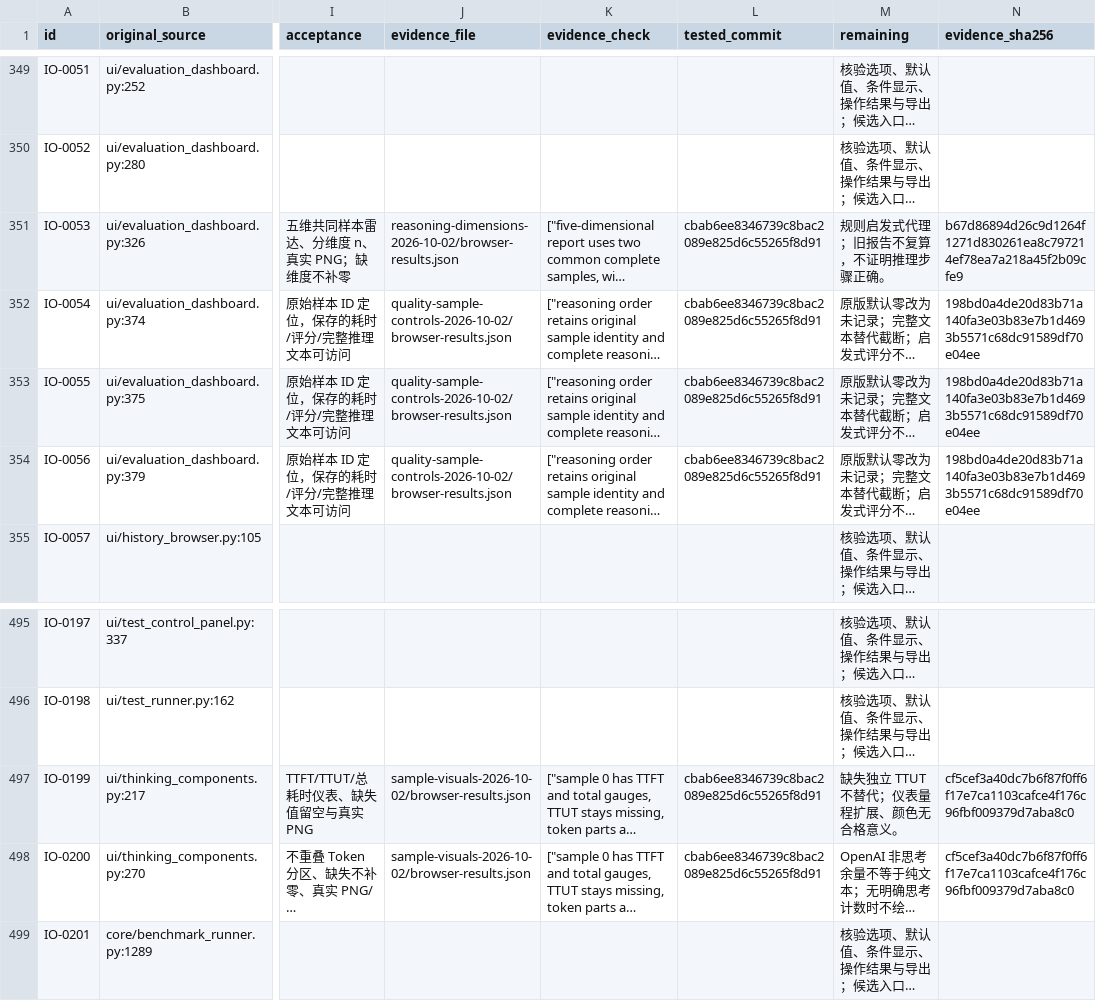
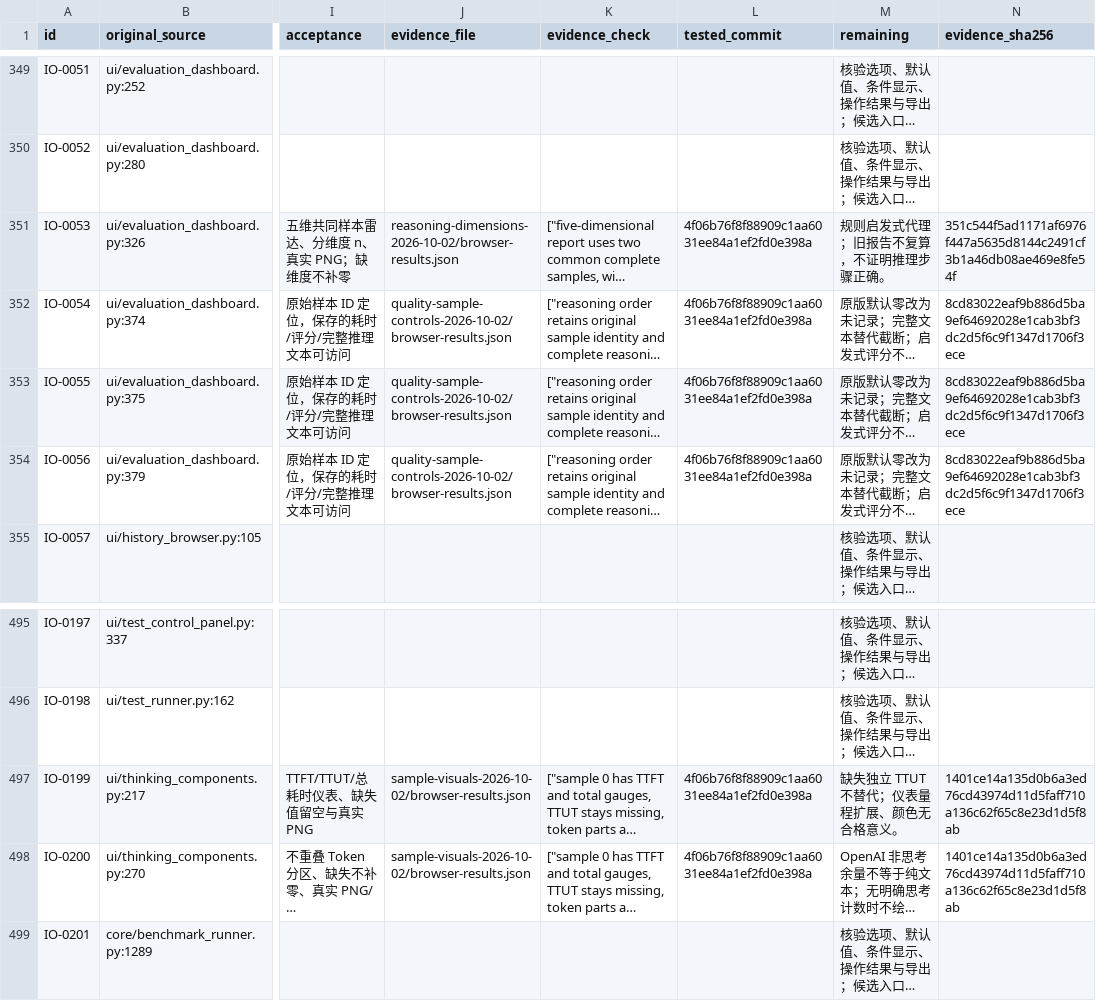
Before and after one commit to leukocy/llm-test, a CSV file: docs/ui_parity/acceptance.csv, drawn as a sheet; only a part is shown, gaps mark what is left out; long unchanged cells end in …; the diff covers the shown part only; the diff names each change by its address in the sheet, - before the commit and + after, or states it on an @@ line.

Commit message:
Chore: refresh legacy file evidence and preserve compound migration gap

```diff
--- a/docs/ui_parity/acceptance.csv
+++ b/docs/ui_parity/acceptance.csv
-L351:L354 (tested_commit): cbab6ee8346739c8bac2089e825d6c55265f8d91
+L351:L354 (tested_commit): 4f06b76f8f88909c1aa6031ee84a1ef2fd0e398a
-N351 (evidence_sha256): b67d86894d26c9d1264f1271d830261ea8c797214ef78ea7a218a45f2b09cfe9
+N351 (evidence_sha256): 351c544f5ad1171af6976f447a5635d8144c2491cf3b1a46db08ae469e8fe54f
-N352:N354 (evidence_sha256): 198bd0a4de20d83b71a140fa3e03b83e7b1d4693b5571c68dc91589df70e04ee
+N352:N354 (evidence_sha256): 8cd83022eaf9b886d5ba9ef64692028e1cab3bf3dc2d5f6c9f1347d1706f3ece
-L497:L498 (tested_commit): cbab6ee8346739c8bac2089e825d6c55265f8d91
+L497:L498 (tested_commit): 4f06b76f8f88909c1aa6031ee84a1ef2fd0e398a
-N497:N498 (evidence_sha256): cf5cef3a40dc7b6f87f0ff6f17e7ca1103cafce4f176c96fbf009379d7aba8c0
+N497:N498 (evidence_sha256): 1401ce14a135d0b6a3ed76cd43974d11d5faff710a136c62f65c8e23d1d5f8ab
```
Also changed, not shown: 40 edited cells elsewhere in this file, 2 other files.
